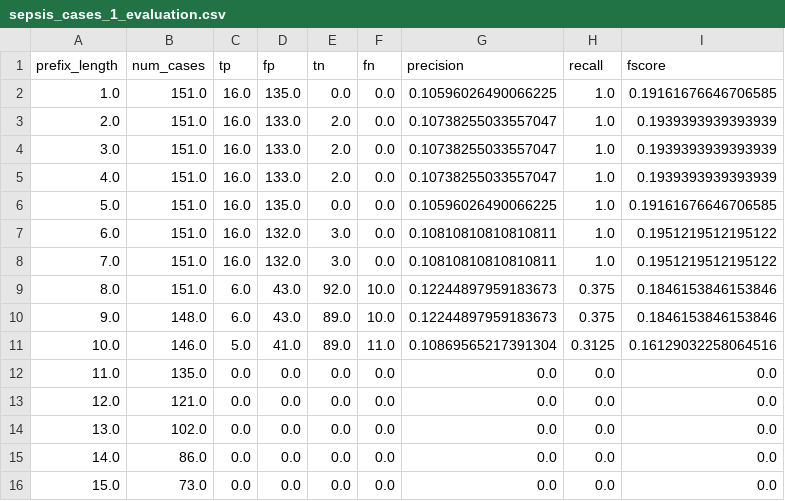
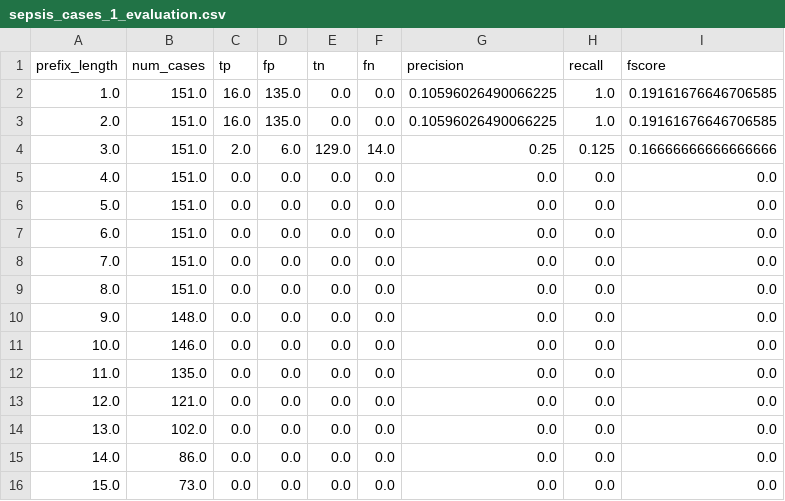
Before and after one commit to GoldenRose01/Thesis, a CSV file: media/output/result/sepsis_cases_1_evaluation.csv, drawn as a sheet.

```diff
--- a/media/output/result/sepsis_cases_1_evaluation.csv
+++ b/media/output/result/sepsis_cases_1_evaluation.csv
@@ -2,11 +2,11 @@ prefix_length,num_cases,tp,fp,tn,fn,precision,recall,fscore
 1.0,151.0,16.0,135.0,0.0,0.0,0.10596026490066225,1.0,0.19161676646706585
-2.0,151.0,16.0,133.0,2.0,0.0,0.10738255033557047,1.0,0.1939393939393939
-3.0,151.0,16.0,133.0,2.0,0.0,0.10738255033557047,1.0,0.1939393939393939
-4.0,151.0,16.0,133.0,2.0,0.0,0.10738255033557047,1.0,0.1939393939393939
-5.0,151.0,16.0,135.0,0.0,0.0,0.10596026490066225,1.0,0.19161676646706585
-6.0,151.0,16.0,132.0,3.0,0.0,0.10810810810810811,1.0,0.1951219512195122
-7.0,151.0,16.0,132.0,3.0,0.0,0.10810810810810811,1.0,0.1951219512195122
-8.0,151.0,6.0,43.0,92.0,10.0,0.12244897959183673,0.375,0.1846153846153846
-9.0,148.0,6.0,43.0,89.0,10.0,0.12244897959183673,0.375,0.1846153846153846
-10.0,146.0,5.0,41.0,89.0,11.0,0.10869565217391304,0.3125,0.16129032258064516
+2.0,151.0,16.0,135.0,0.0,0.0,0.10596026490066225,1.0,0.19161676646706585
+3.0,151.0,2.0,6.0,129.0,14.0,0.25,0.125,0.16666666666666666
+4.0,151.0,0.0,0.0,0.0,0.0,0.0,0.0,0.0
+5.0,151.0,0.0,0.0,0.0,0.0,0.0,0.0,0.0
+6.0,151.0,0.0,0.0,0.0,0.0,0.0,0.0,0.0
+7.0,151.0,0.0,0.0,0.0,0.0,0.0,0.0,0.0
+8.0,151.0,0.0,0.0,0.0,0.0,0.0,0.0,0.0
+9.0,148.0,0.0,0.0,0.0,0.0,0.0,0.0,0.0
+10.0,146.0,0.0,0.0,0.0,0.0,0.0,0.0,0.0
 11.0,135.0,0.0,0.0,0.0,0.0,0.0,0.0,0.0
```
Also changed, not shown: media/output/model_params.csv, media/output/results.csv, 3 other files.
